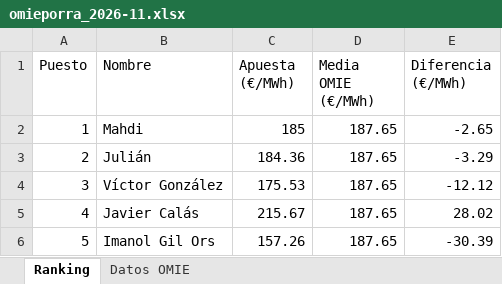
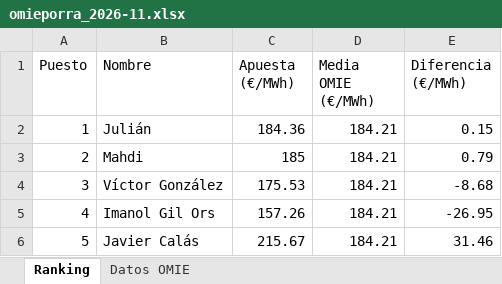
Before and after one commit to laanayamahdi3-maker/omieporra, an Excel workbook: omieporra_2026-11.xlsx, sheet Ranking, drawn as a sheet; values as stored, in another font and other column widths than the file's, no borders; charts and pictures not drawn; the diff names each change by its address in the sheet, - before the commit and + after, or states it on an @@ line.

```diff
--- a/omieporra_2026-11.xlsx (sheet Ranking)
+++ b/omieporra_2026-11.xlsx (sheet Ranking)
-B2 (Nombre): Mahdi
+B2 (Nombre): Julián
-C2 (Apuesta (€/MWh)): 185
+C2 (Apuesta (€/MWh)): 184.36
-D2:D6 (Media OMIE (€/MWh)): 187.65
+D2:D6 (Media OMIE (€/MWh)): 184.21
-E2 (Diferencia (€/MWh)): -2.65
+E2 (Diferencia (€/MWh)): 0.15
-B3 (Nombre): Julián
+B3 (Nombre): Mahdi
-C3 (Apuesta (€/MWh)): 184.36
+C3 (Apuesta (€/MWh)): 185
-E3 (Diferencia (€/MWh)): -3.29
+E3 (Diferencia (€/MWh)): 0.79
-E4 (Diferencia (€/MWh)): -12.12
+E4 (Diferencia (€/MWh)): -8.68
-B5 (Nombre): Javier Calás
+B5 (Nombre): Imanol Gil Ors
-C5 (Apuesta (€/MWh)): 215.67
+C5 (Apuesta (€/MWh)): 157.26
-E5 (Diferencia (€/MWh)): 28.02
+E5 (Diferencia (€/MWh)): -26.95
-B6 (Nombre): Imanol Gil Ors
+B6 (Nombre): Javier Calás
-C6 (Apuesta (€/MWh)): 157.26
+C6 (Apuesta (€/MWh)): 215.67
-E6 (Diferencia (€/MWh)): -30.39
+E6 (Diferencia (€/MWh)): 31.46
```
Also changed, not shown: sheet Datos OMIE, charts or pictures, 3 other files.
